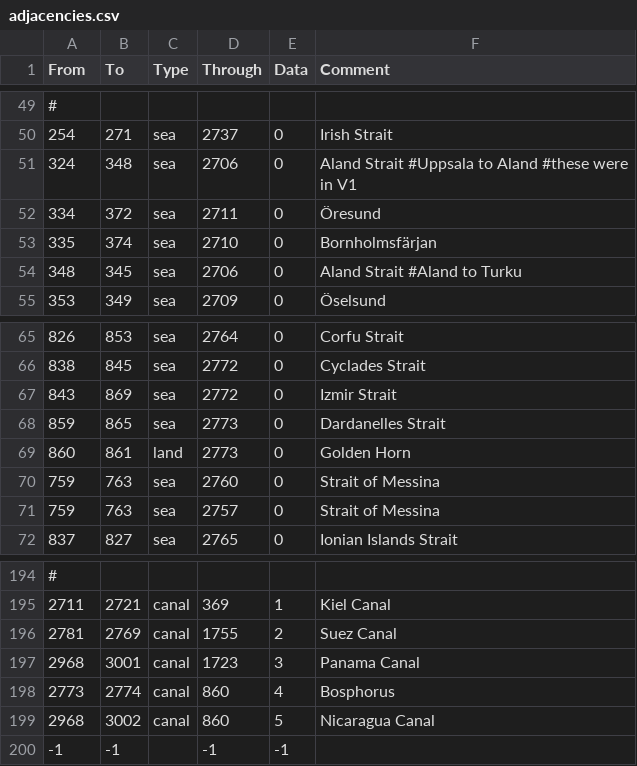
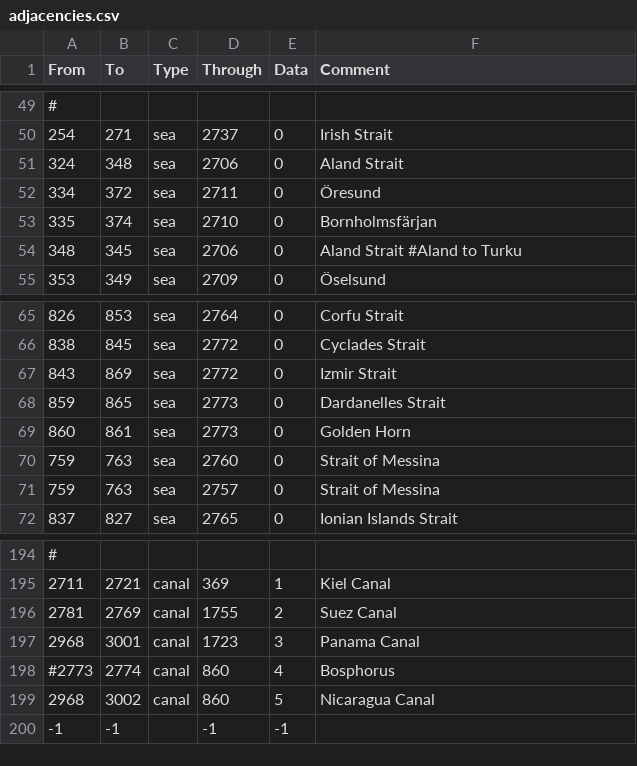
Before and after one commit to settintotrieste/Victoria-2-Cold-War-Enhancement-Mod-CWE, a CSV file: CWE/map/adjacencies.csv, drawn as a sheet; only a part is shown, gaps mark what is left out.

```diff
--- a/CWE/map/adjacencies.csv
+++ b/CWE/map/adjacencies.csv
@@ -50,3 +50,3 @@ From;To;Type;Through;Data;Comment
 254;271;sea;2737;0;Irish Strait
-324;348;sea;2706;0;Aland Strait #Uppsala to Aland #these were in V1
+324;348;sea;2706;0;Aland Strait
 334;372;sea;2711;0;Öresund
@@ -68,3 +68,3 @@ From;To;Type;Through;Data;Comment
 859;865;sea;2773;0;Dardanelles Strait
-860;861;land;2773;0;Golden Horn
+860;861;sea;2773;0;Golden Horn
 759;763;sea;2760;0;Strait of Messina
@@ -197,3 +197,3 @@ From;To;Type;Through;Data;Comment
 2968;3001;canal;1723;3;Panama Canal
-2773;2774;canal;860;4;Bosphorus
+#2773;2774;canal;860;4;Bosphorus
 2968;3002;canal;860;5;Nicaragua Canal
```
Also changed, not shown: CWE/localisation/Essential Localisation 2.csv, 14 other files.
